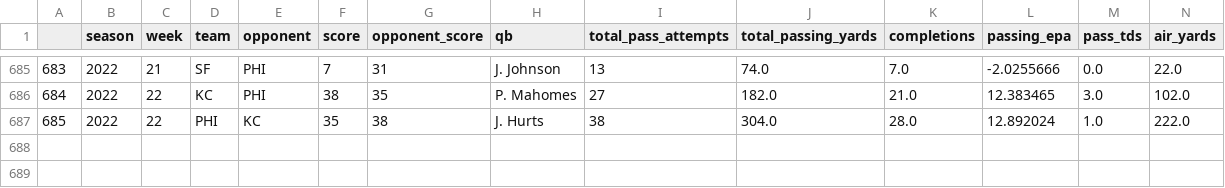
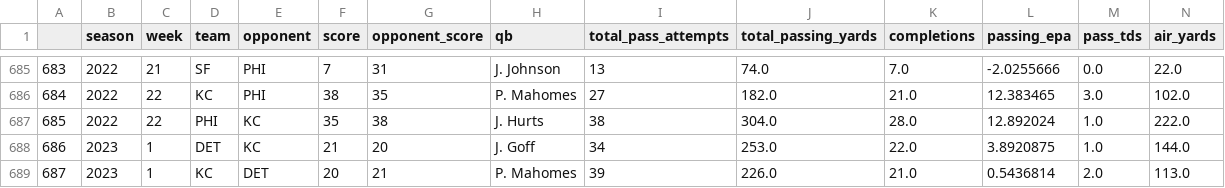
Before and after one commit to imac19/nfl_prediction, a CSV file: pipeline_season_testing/data/01_seasontest_nfl_data_transformation_results.csv, drawn as a sheet; only a part is shown, gaps mark what is left out; rows hold the shown columns only; the diff names each change by its address in the sheet, - before the commit and + after, or states it on an @@ line.

```diff
--- a/pipeline_season_testing/data/01_seasontest_nfl_data_transformation_results.csv
+++ b/pipeline_season_testing/data/01_seasontest_nfl_data_transformation_results.csv
+row 688: 686 | 2023 | 1 | DET | KC | 21 | 20 | J. Goff | 34 | 253.0 | 22.0 | 3.8920875 | 1.0 | 144.0
+row 689: 687 | 2023 | 1 | KC | DET | 20 | 21 | P. Mahomes | 39 | 226.0 | 21.0 | 0.5436814 | 2.0 | 113.0
```
Also changed, not shown: pipeline_season_testing/data/04_seasontest_current_week_data.csv, pipeline_season_testing/data/04_seasontest_initial_qb_values.csv, 24 other files.
